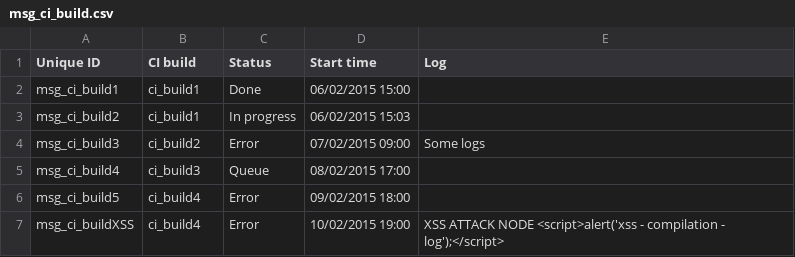
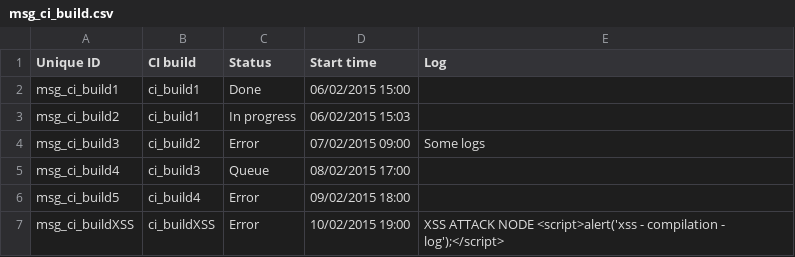
Before and after one commit to shoov/shoov, a CSV file: shoov/modules/custom/shoov_migrate/csv/message/msg_ci_build.csv, drawn as a sheet.

```diff
--- a/shoov/modules/custom/shoov_migrate/csv/message/msg_ci_build.csv
+++ b/shoov/modules/custom/shoov_migrate/csv/message/msg_ci_build.csv
@@ -6,2 +6,2 @@ msg_ci_build4,ci_build3,Queue,"08/02/2015 17:00",
 msg_ci_build5,ci_build4,Error,"09/02/2015 18:00",
-msg_ci_buildXSS,ci_build4,Error,"10/02/2015 19:00","XSS ATTACK NODE <script>alert('xss - compilation - log');</script>"
+msg_ci_buildXSS,ci_buildXSS,Error,"10/02/2015 19:00","XSS ATTACK NODE <script>alert('xss - compilation - log');</script>"
```
Also changed, not shown: shoov/modules/custom/shoov_migrate/csv/node/ci_build.csv, shoov/modules/custom/shoov_migrate/csv/node/ci_incident.csv, 4 other files.
